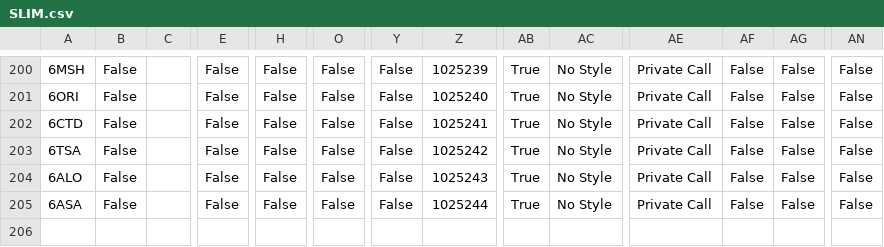
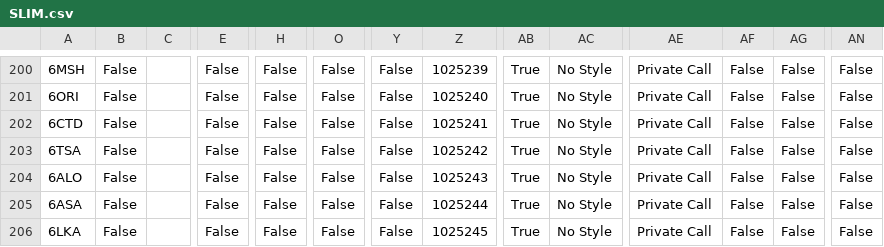
Before and after one commit to tombolptt/file_csv, a CSV file: SLIM.csv, drawn as a sheet; only a part is shown, gaps mark what is left out; rows hold the shown columns only; the diff names each change by its address in the sheet, - before the commit and + after, or states it on an @@ line.

Commit message:
Update kontak SLIM.csv otomatis via Aplikasi

```diff
--- a/SLIM.csv
+++ b/SLIM.csv
+row 206: 6LKA | False |  | False | False | False | False | 1025245 | True | No Style | Private Call | False | False | False
```
